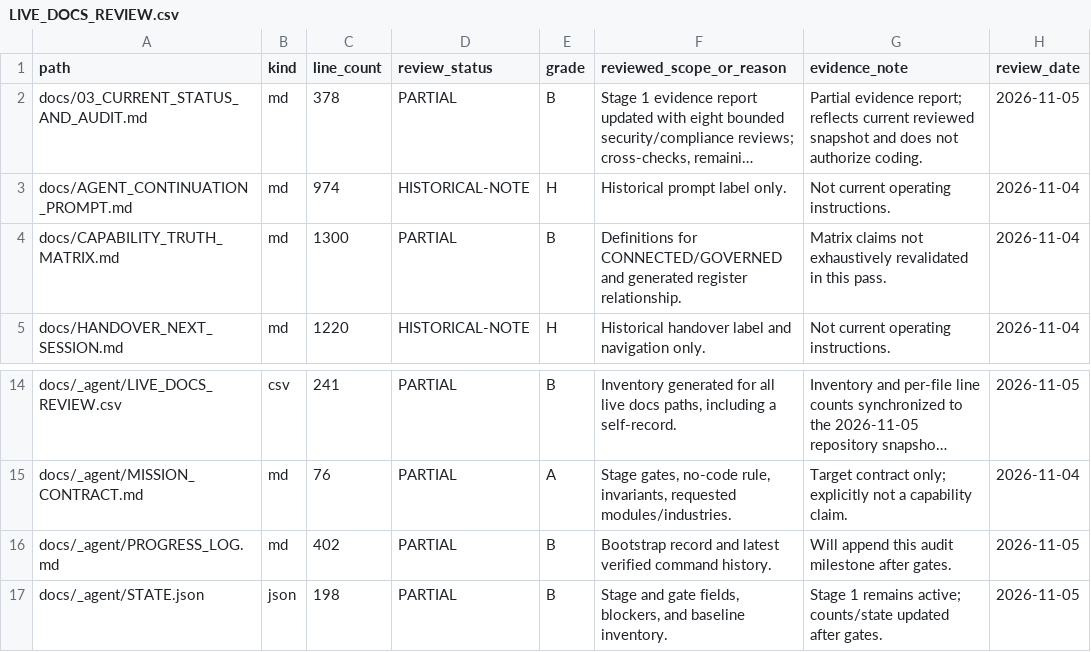
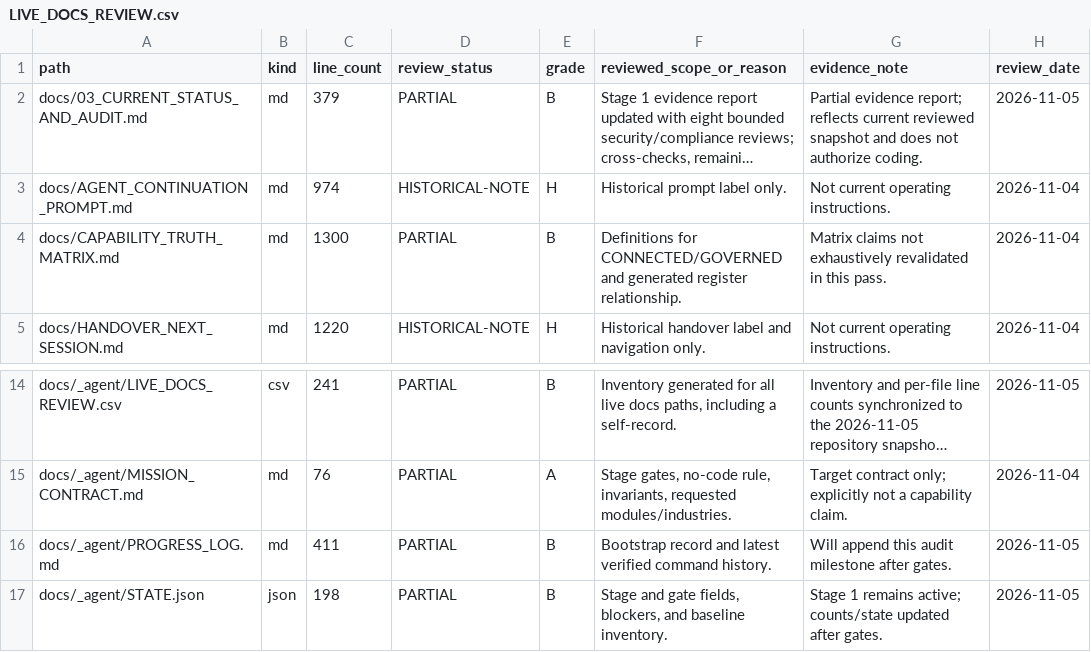
Before and after one commit to Warzonesiddiki/fp-A-betterversion, a CSV file: docs/_agent/LIVE_DOCS_REVIEW.csv, drawn as a sheet; only a part is shown, gaps mark what is left out; long unchanged cells end in …; the diff names each change by its address in the sheet, - before the commit and + after, or states it on an @@ line.

Commit message:
docs(stage1): clear the stale A11Y test-execution blocker with measured evidence
Documentation-only. No application-source, test, CI/gate, dependency, or
gate-input JSON change; both coding gates remain false.

AUD-108. The 2026-11-07 note "could not load node_modules/vitest/vitest.mjs;
no test assertions executed" was still carried as a live blocker although
dependencies were installed several batches ago. Re-ran the gate command:
npm run test:a11y -- --reporter=dot -> 28 files / 498 tests passed, 1 skipped,
25.6s. A narrower a11y-directory run gave 8 files / 443 passed, 1 skipped.
The block was a missing dependency tree, not a failing assertion.

This does NOT upgrade any accessibility grade. Test execution is not WCAG 2.2
AA conformance, screen-reader behaviour, real keyboard latency, or owner
ratification. Q5.1 latency evidence stays synthetic, Q5.2 focus-restoration
claims still exceed observed wiring, Q5.3 remains unratified. The eleven A11Y
records stay PARTIAL / C and the C-grade count stays 26.

STATE.json: both 2026-11-07 blockers now read "test-execution blocker CLEARED
2026-11-11" with every substantive finding preserved;
latest_validation.focused_a11y_test_run records the measured pass and states
the conformance boundary; the old vitest_attempt entry is marked superseded,
not deleted, so the history of the misdiagnosis survives.

Lesson recorded: a blocked-command entry is an environmental observation with a
shelf life. Re-run it when the environment changes or it becomes a false
blocker that suppresses work.

Validation: docs:verify PASS (three known non-failing annex warnings);
docs:links --strict PASS (0 broken); CSV parse + line-count + date
reconciliation PASS; git diff --check PASS.

Co-authored-by: arena-agent <297053741+arena-agent@users.noreply.github.com>

```diff
--- a/docs/_agent/LIVE_DOCS_REVIEW.csv
+++ b/docs/_agent/LIVE_DOCS_REVIEW.csv
-C2 (line_count): 378
+C2 (line_count): 379
-C16 (line_count): 402
+C16 (line_count): 411
```
Also changed, not shown: 3 other files.
